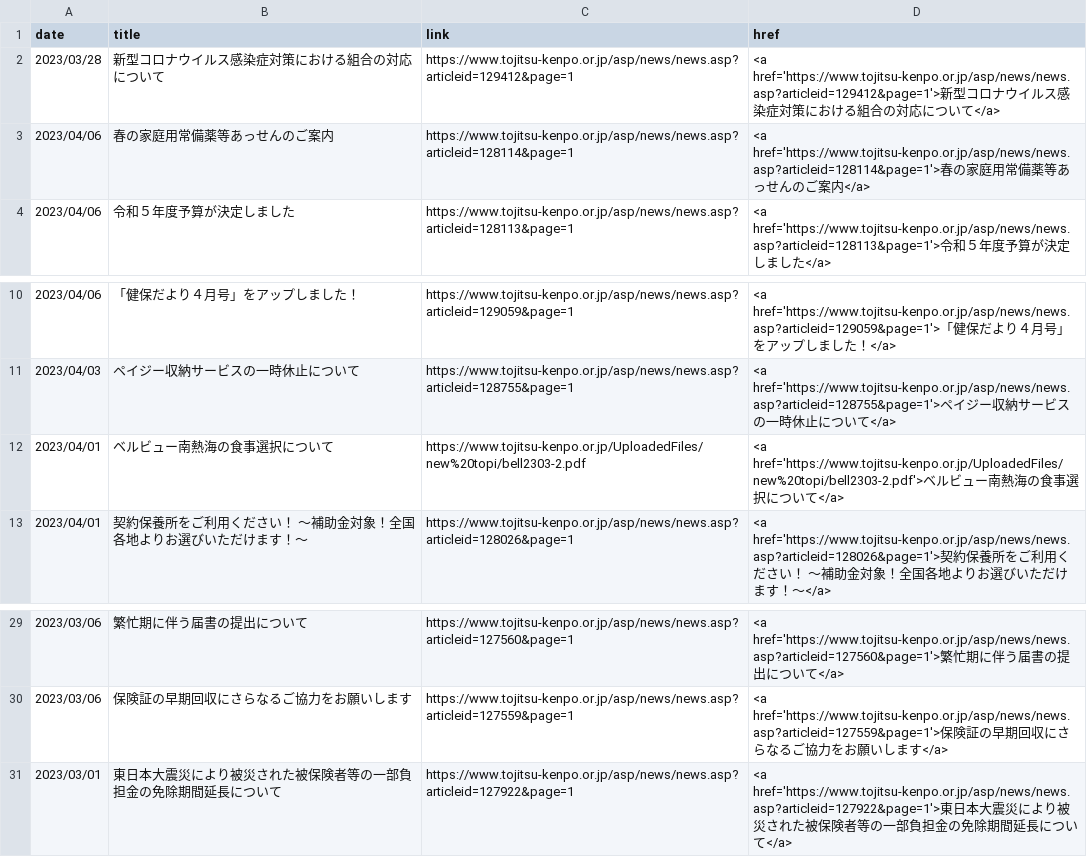
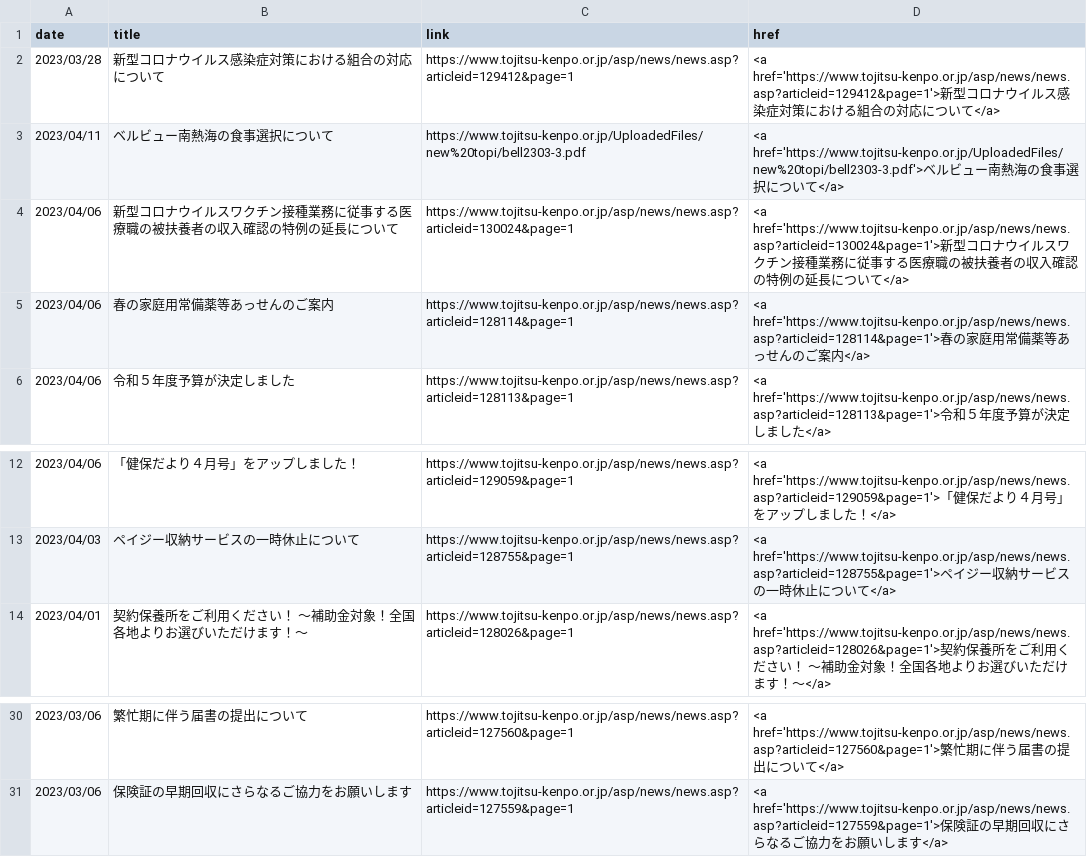
Before and after one commit to nuevocs/webscraping-change-notification, a CSV file: current.csv, drawn as a sheet; only a part is shown, gaps mark what is left out.

```diff
--- a/current.csv
+++ b/current.csv
@@ -2,2 +2,4 @@ date,title,link,href
 2023/03/28,新型コロナウイルス感染症対策における組合の対応について,https://www.tojitsu-kenpo.or.jp/asp/news/news.asp?articleid=129412&page=1,<a href='https://www.tojitsu-kenpo.or.jp/asp/news/news.asp?articleid=129412&page=1'>新型コロナウイルス感染症対策における組合の対応について</a>
+2023/04/11,ベルビュー南熱海の食事選択について,https://www.tojitsu-kenpo.or.jp/UploadedFiles/new%20topi/bell2303-3.pdf,<a href='https://www.tojitsu-kenpo.or.jp/UploadedFiles/new%20topi/bell2303-3.pdf'>ベルビュー南熱海の食事選択について</a>
+2023/04/06,新型コロナウイルスワクチン接種業務に従事する医療職の被扶養者の収入確認の特例の延長について,https://www.tojitsu-kenpo.or.jp/asp/news/news.asp?articleid=130024&page=1,<a href='https://www.tojitsu-kenpo.or.jp/asp/news/news.asp?articleid=130024&page=1'>新型コロナウイルスワクチン接種業務に従事する医療職の被扶養者の収入確認の特例の延長について</a>
 2023/04/06,春の家庭用常備薬等あっせんのご案内,https://www.tojitsu-kenpo.or.jp/asp/news/news.asp?articleid=128114&page=1,<a href='https://www.tojitsu-kenpo.or.jp/asp/news/news.asp?articleid=128114&page=1'>春の家庭用常備薬等あっせんのご案内</a>
@@ -11,3 +13,2 @@ date,title,link,href
 2023/04/03,ペイジー収納サービスの一時休止について,https://www.tojitsu-kenpo.or.jp/asp/news/news.asp?articleid=128755&page=1,<a href='https://www.tojitsu-kenpo.or.jp/asp/news/news.asp?articleid=128755&page=1'>ペイジー収納サービスの一時休止について</a>
-2023/04/01,ベルビュー南熱海の食事選択について,https://www.tojitsu-kenpo.or.jp/UploadedFiles/new%20topi/bell2303-2.pdf,<a href='https://www.tojitsu-kenpo.or.jp/UploadedFiles/new%20topi/bell2303-2.pdf'>ベルビュー南熱海の食事選択について</a>
 2023/04/01,契約保養所をご利用ください！　～補助金対象！全国各地よりお選びいただけます！～,https://www.tojitsu-kenpo.or.jp/asp/news/news.asp?articleid=128026&page=1,<a href='https://www.tojitsu-kenpo.or.jp/asp/news/news.asp?articleid=128026&page=1'>契約保養所をご利用ください！　～補助金対象！全国各地よりお選びいただけます！～</a>
@@ -30,2 +31 @@ date,title,link,href
 2023/03/06,保険証の早期回収にさらなるご協力をお願いします,https://www.tojitsu-kenpo.or.jp/asp/news/news.asp?articleid=127559&page=1,<a href='https://www.tojitsu-kenpo.or.jp/asp/news/news.asp?articleid=127559&page=1'>保険証の早期回収にさらなるご協力をお願いします</a>
-2023/03/01,東日本大震災により被災された被保険者等の一部負担金の免除期間延長について,https://www.tojitsu-kenpo.or.jp/asp/news/news.asp?articleid=127922&page=1,<a href='https://www.tojitsu-kenpo.or.jp/asp/news/news.asp?articleid=127922&page=1'>東日本大震災により被災された被保険者等の一部負担金の免除期間延長について</a>
```
Also changed, not shown: 1 other file.
